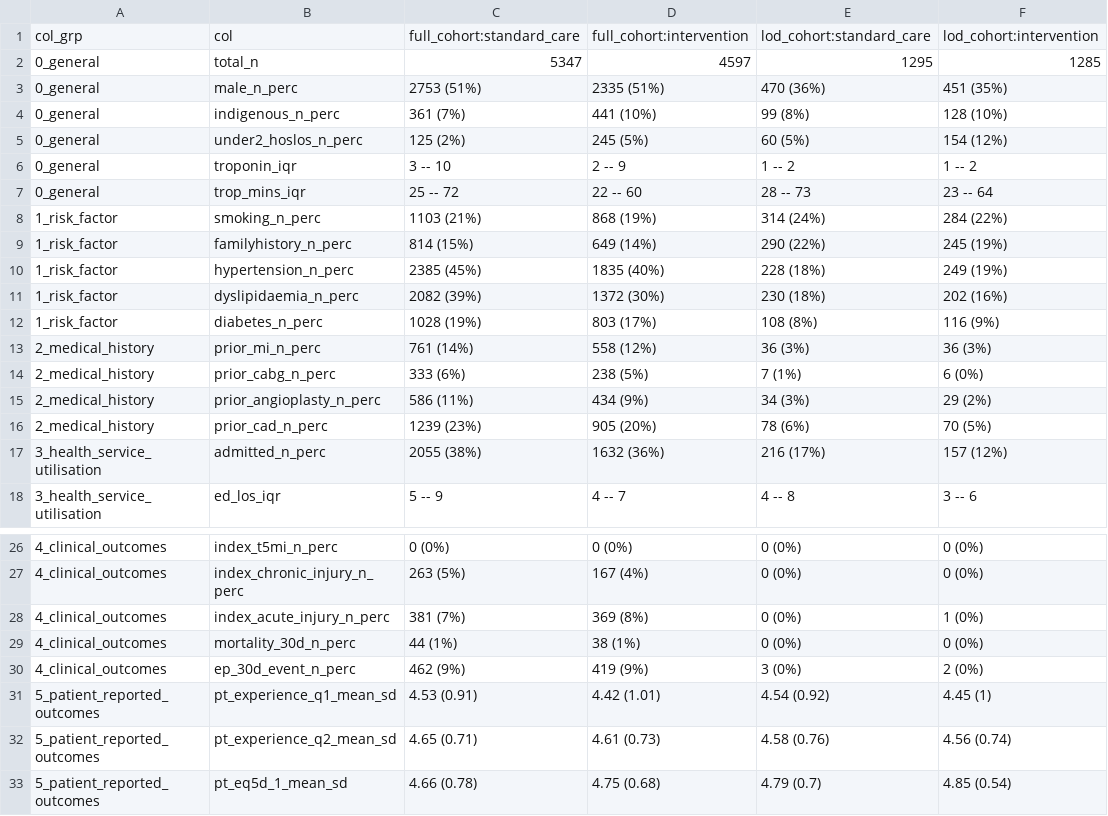
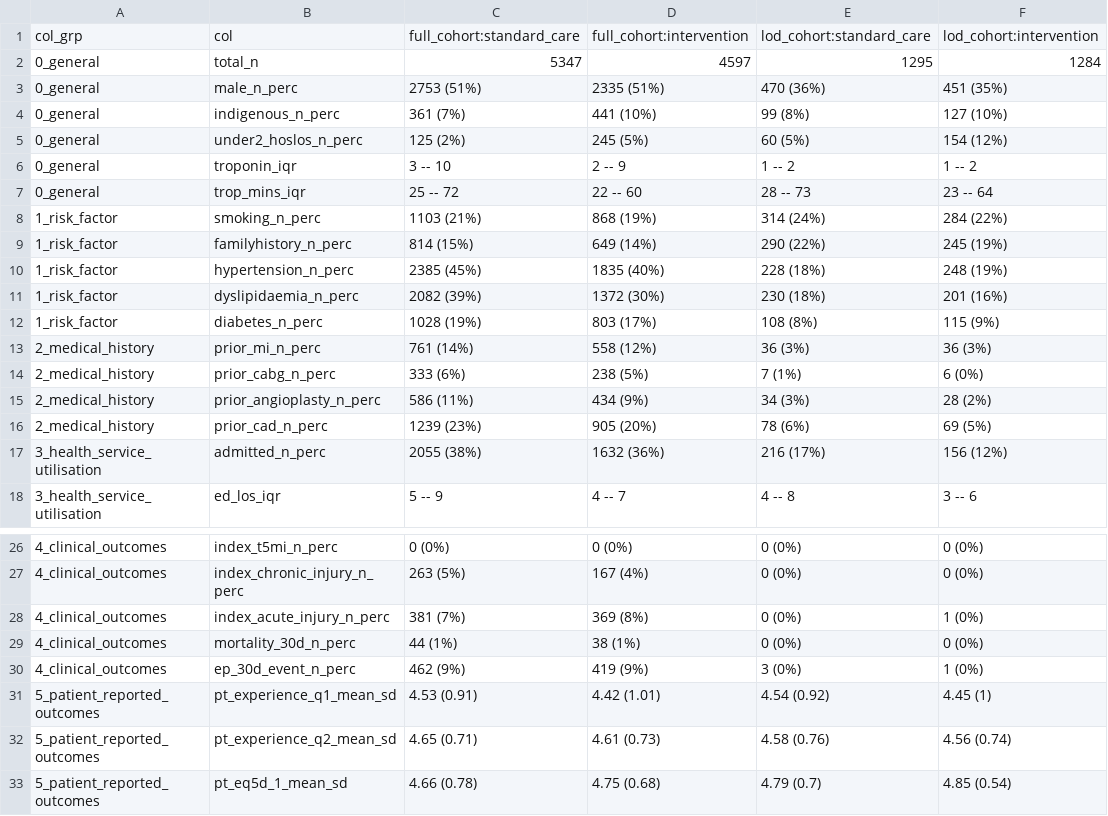
Before and after one commit to RWParsons/lod-edt, a CSV file: output/tbl_1.csv, drawn as a sheet; only a part is shown, gaps mark what is left out.

```diff
--- a/output/tbl_1.csv
+++ b/output/tbl_1.csv
@@ -1,5 +1,5 @@
 "col_grp","col","full_cohort:standard_care","full_cohort:intervention","lod_cohort:standard_care","lod_cohort:intervention"
-"0_general","total_n","5347","4597","1295","1285"
+"0_general","total_n","5347","4597","1295","1284"
 "0_general","male_n_perc","2753 (51%)","2335 (51%)","470 (36%)","451 (35%)"
-"0_general","indigenous_n_perc","361 (7%)","441 (10%)","99 (8%)","128 (10%)"
+"0_general","indigenous_n_perc","361 (7%)","441 (10%)","99 (8%)","127 (10%)"
 "0_general","under2_hoslos_n_perc","125 (2%)","245 (5%)","60 (5%)","154 (12%)"
@@ -9,10 +9,10 @@
 "1_risk_factor","familyhistory_n_perc","814 (15%)","649 (14%)","290 (22%)","245 (19%)"
-"1_risk_factor","hypertension_n_perc","2385 (45%)","1835 (40%)","228 (18%)","249 (19%)"
-"1_risk_factor","dyslipidaemia_n_perc","2082 (39%)","1372 (30%)","230 (18%)","202 (16%)"
-"1_risk_factor","diabetes_n_perc","1028 (19%)","803 (17%)","108 (8%)","116 (9%)"
+"1_risk_factor","hypertension_n_perc","2385 (45%)","1835 (40%)","228 (18%)","248 (19%)"
+"1_risk_factor","dyslipidaemia_n_perc","2082 (39%)","1372 (30%)","230 (18%)","201 (16%)"
+"1_risk_factor","diabetes_n_perc","1028 (19%)","803 (17%)","108 (8%)","115 (9%)"
 "2_medical_history","prior_mi_n_perc","761 (14%)","558 (12%)","36 (3%)","36 (3%)"
 "2_medical_history","prior_cabg_n_perc","333 (6%)","238 (5%)","7 (1%)","6 (0%)"
-"2_medical_history","prior_angioplasty_n_perc","586 (11%)","434 (9%)","34 (3%)","29 (2%)"
-"2_medical_history","prior_cad_n_perc","1239 (23%)","905 (20%)","78 (6%)","70 (5%)"
-"3_health_service_utilisation","admitted_n_perc","2055 (38%)","1632 (36%)","216 (17%)","157 (12%)"
+"2_medical_history","prior_angioplasty_n_perc","586 (11%)","434 (9%)","34 (3%)","28 (2%)"
+"2_medical_history","prior_cad_n_perc","1239 (23%)","905 (20%)","78 (6%)","69 (5%)"
+"3_health_service_utilisation","admitted_n_perc","2055 (38%)","1632 (36%)","216 (17%)","156 (12%)"
 "3_health_service_utilisation","ed_los_iqr","5 -- 9","4 -- 7","4 -- 8","3 -- 6"
@@ -29,3 +29,3 @@
 "4_clinical_outcomes","mortality_30d_n_perc","44 (1%)","38 (1%)","0 (0%)","0 (0%)"
-"4_clinical_outcomes","ep_30d_event_n_perc","462 (9%)","419 (9%)","3 (0%)","2 (0%)"
+"4_clinical_outcomes","ep_30d_event_n_perc","462 (9%)","419 (9%)","3 (0%)","1 (0%)"
 "5_patient_reported_outcomes","pt_experience_q1_mean_sd","4.53 (0.91)","4.42 (1.01)","4.54 (0.92)","4.45 (1)"
```
Also changed, not shown: output/tbl_cardiac_assessments.csv, output/tbl_intervention_effects.csv, 5 other files.
